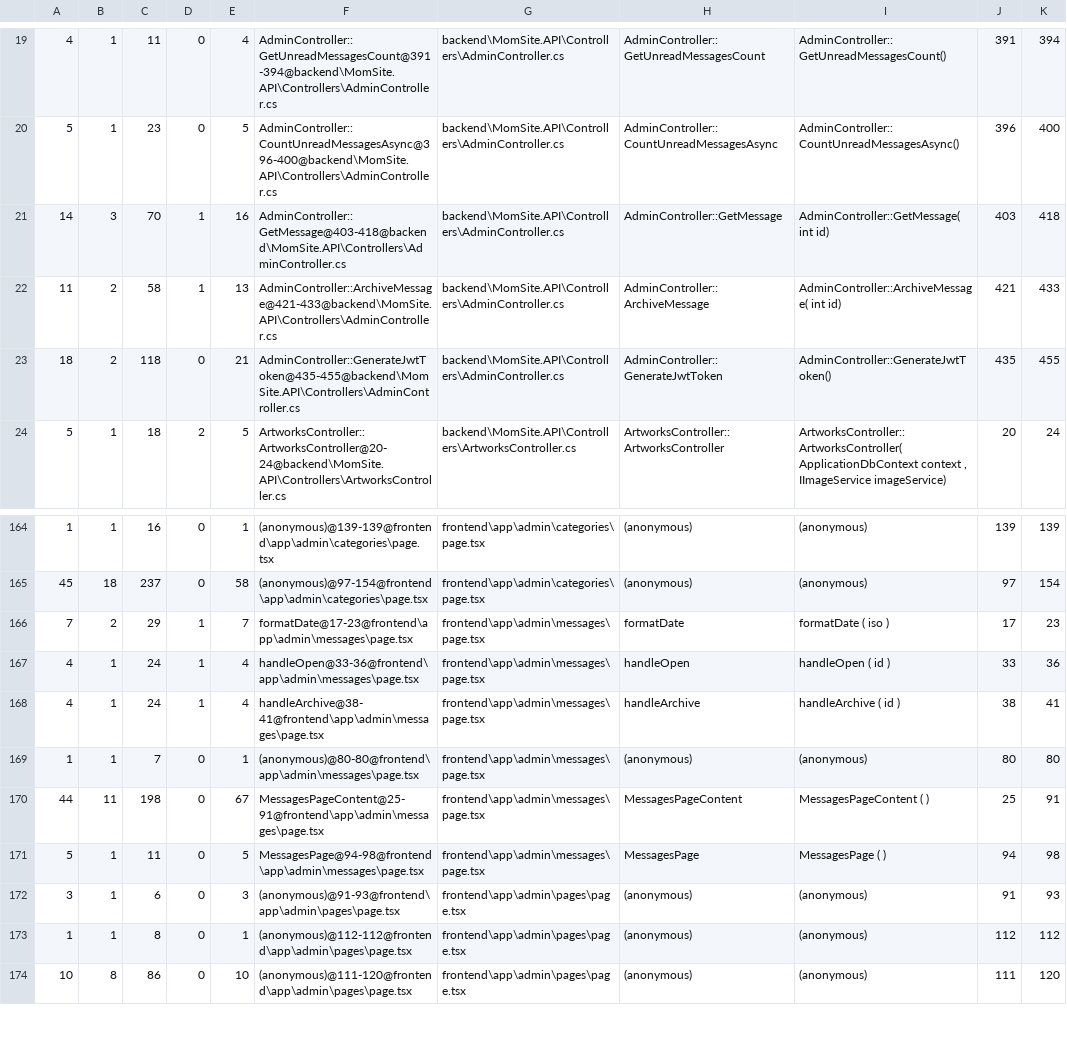
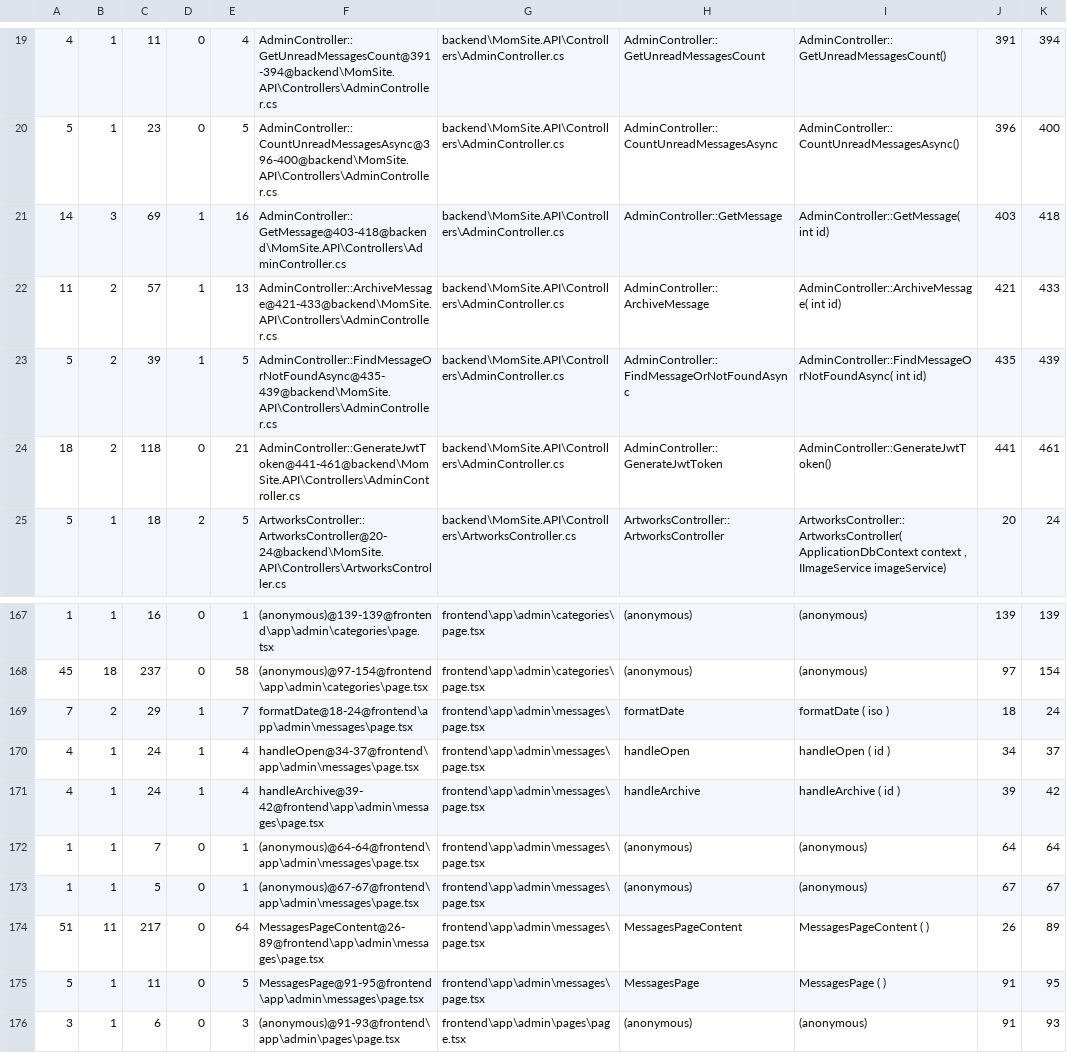
Before and after one commit to KirillMaster/mom_site, a CSV file: .bob/lizard.csv, drawn as a sheet; only a part is shown, gaps mark what is left out; the shorter side is filled out with more unchanged rows; the diff covers the shown part only.

```diff
--- a/.bob/lizard.csv
+++ b/.bob/lizard.csv
@@ -20,5 +20,6 @@
 5,1,23,0,5,"AdminController::CountUnreadMessagesAsync@396-400@backend\MomSite.API\Controllers\AdminController.cs","backend\MomSite.API\Controllers\AdminController.cs","AdminController::CountUnreadMessagesAsync","AdminController::CountUnreadMessagesAsync()",396,400
-14,3,70,1,16,"AdminController::GetMessage@403-418@backend\MomSite.API\Controllers\AdminController.cs","backend\MomSite.API\Controllers\AdminController.cs","AdminController::GetMessage","AdminController::GetMessage( int id)",403,418
-11,2,58,1,13,"AdminController::ArchiveMessage@421-433@backend\MomSite.API\Controllers\AdminController.cs","backend\MomSite.API\Controllers\AdminController.cs","AdminController::ArchiveMessage","AdminController::ArchiveMessage( int id)",421,433
-18,2,118,0,21,"AdminController::GenerateJwtToken@435-455@backend\MomSite.API\Controllers\AdminController.cs","backend\MomSite.API\Controllers\AdminController.cs","AdminController::GenerateJwtToken","AdminController::GenerateJwtToken()",435,455
+14,3,69,1,16,"AdminController::GetMessage@403-418@backend\MomSite.API\Controllers\AdminController.cs","backend\MomSite.API\Controllers\AdminController.cs","AdminController::GetMessage","AdminController::GetMessage( int id)",403,418
+11,2,57,1,13,"AdminController::ArchiveMessage@421-433@backend\MomSite.API\Controllers\AdminController.cs","backend\MomSite.API\Controllers\AdminController.cs","AdminController::ArchiveMessage","AdminController::ArchiveMessage( int id)",421,433
+5,2,39,1,5,"AdminController::FindMessageOrNotFoundAsync@435-439@backend\MomSite.API\Controllers\AdminController.cs","backend\MomSite.API\Controllers\AdminController.cs","AdminController::FindMessageOrNotFoundAsync","AdminController::FindMessageOrNotFoundAsync( int id)",435,439
+18,2,118,0,21,"AdminController::GenerateJwtToken@441-461@backend\MomSite.API\Controllers\AdminController.cs","backend\MomSite.API\Controllers\AdminController.cs","AdminController::GenerateJwtToken","AdminController::GenerateJwtToken()",441,461
 5,1,18,2,5,"ArtworksController::ArtworksController@20-24@backend\MomSite.API\Controllers\ArtworksController.cs","backend\MomSite.API\Controllers\ArtworksController.cs","ArtworksController::ArtworksController","ArtworksController::ArtworksController( ApplicationDbContext context , IImageService imageService)",20,24
@@ -165,8 +168,9 @@
 45,18,237,0,58,"(anonymous)@97-154@frontend\app\admin\categories\page.tsx","frontend\app\admin\categories\page.tsx","(anonymous)","(anonymous)",97,154
-7,2,29,1,7,"formatDate@17-23@frontend\app\admin\messages\page.tsx","frontend\app\admin\messages\page.tsx","formatDate","formatDate ( iso )",17,23
-4,1,24,1,4,"handleOpen@33-36@frontend\app\admin\messages\page.tsx","frontend\app\admin\messages\page.tsx","handleOpen","handleOpen ( id )",33,36
-4,1,24,1,4,"handleArchive@38-41@frontend\app\admin\messages\page.tsx","frontend\app\admin\messages\page.tsx","handleArchive","handleArchive ( id )",38,41
-1,1,7,0,1,"(anonymous)@80-80@frontend\app\admin\messages\page.tsx","frontend\app\admin\messages\page.tsx","(anonymous)","(anonymous)",80,80
-44,11,198,0,67,"MessagesPageContent@25-91@frontend\app\admin\messages\page.tsx","frontend\app\admin\messages\page.tsx","MessagesPageContent","MessagesPageContent ( )",25,91
-5,1,11,0,5,"MessagesPage@94-98@frontend\app\admin\messages\page.tsx","frontend\app\admin\messages\page.tsx","MessagesPage","MessagesPage ( )",94,98
+7,2,29,1,7,"formatDate@18-24@frontend\app\admin\messages\page.tsx","frontend\app\admin\messages\page.tsx","formatDate","formatDate ( iso )",18,24
+4,1,24,1,4,"handleOpen@34-37@frontend\app\admin\messages\page.tsx","frontend\app\admin\messages\page.tsx","handleOpen","handleOpen ( id )",34,37
+4,1,24,1,4,"handleArchive@39-42@frontend\app\admin\messages\page.tsx","frontend\app\admin\messages\page.tsx","handleArchive","handleArchive ( id )",39,42
+1,1,7,0,1,"(anonymous)@64-64@frontend\app\admin\messages\page.tsx","frontend\app\admin\messages\page.tsx","(anonymous)","(anonymous)",64,64
+1,1,5,0,1,"(anonymous)@67-67@frontend\app\admin\messages\page.tsx","frontend\app\admin\messages\page.tsx","(anonymous)","(anonymous)",67,67
+51,11,217,0,64,"MessagesPageContent@26-89@frontend\app\admin\messages\page.tsx","frontend\app\admin\messages\page.tsx","MessagesPageContent","MessagesPageContent ( )",26,89
+5,1,11,0,5,"MessagesPage@91-95@frontend\app\admin\messages\page.tsx","frontend\app\admin\messages\page.tsx","MessagesPage","MessagesPage ( )",91,95
 3,1,6,0,3,"(anonymous)@91-93@frontend\app\admin\pages\page.tsx","frontend\app\admin\pages\page.tsx","(anonymous)","(anonymous)",91,93
```
Also changed, not shown: 3 added rows and 27 edited cells elsewhere in this file, 5 other files.
